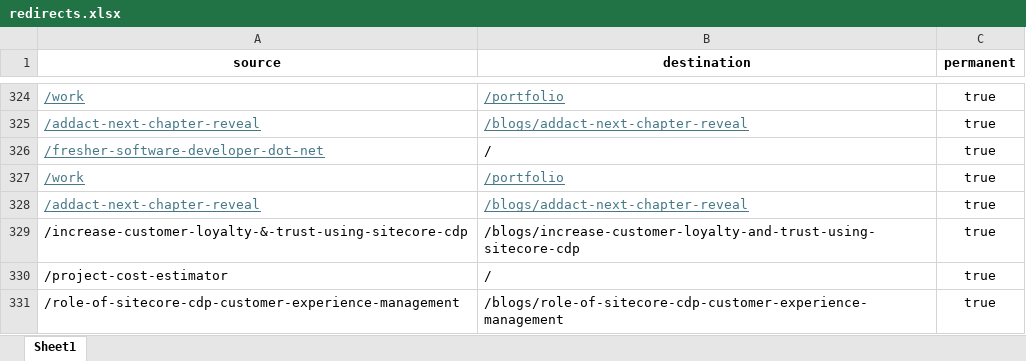
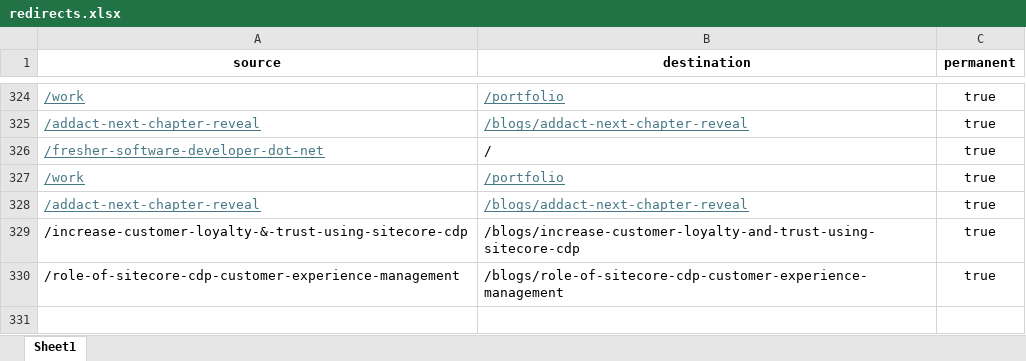
Before and after one commit to Addact-Devops/Addact-Revamp, an Excel workbook: addact/public/redirects.xlsx, sheet Sheet1, drawn as a sheet; only a part is shown, gaps mark what is left out; values as stored, in another font and other column widths than the file's, no borders; the diff names each change by its address in the sheet, - before the commit and + after, or states it on an @@ line.

Commit message:
Completed Cost Estimator page

```diff
--- a/addact/public/redirects.xlsx (sheet Sheet1)
+++ b/addact/public/redirects.xlsx (sheet Sheet1)
-row 330: /project-cost-estimator | / | true
```
Also changed, not shown: 10 other files.
